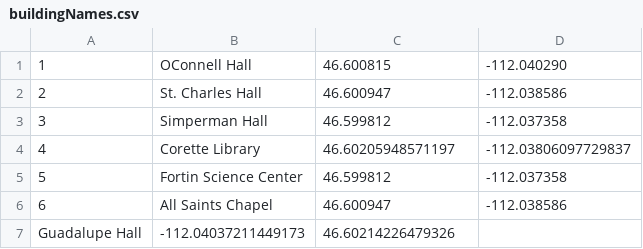
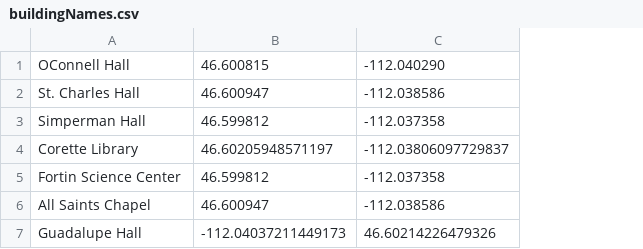
Before and after one commit to jgru-mars/SeniorProject, a CSV file: mysite/static/buildingNames.csv, drawn as a sheet; removed rows and columns are numbered as before the commit, all else as after; the diff names each change by its address in the sheet, - before the commit and + after, or states it on an @@ line.

Commit message:
changes to building ID

```diff
--- a/mysite/static/buildingNames.csv
+++ b/mysite/static/buildingNames.csv
-column A, rows 1-6: 1 | 2 | 3 | 4 | 5 | 6
-row 7: Guadalupe Hall | -112.04037211449173 | 46.60214226479326
+row 7: Guadalupe Hall | -112.04037211449173 | 46.60214226479326
```
